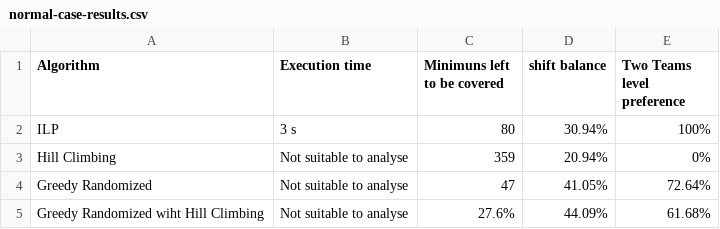
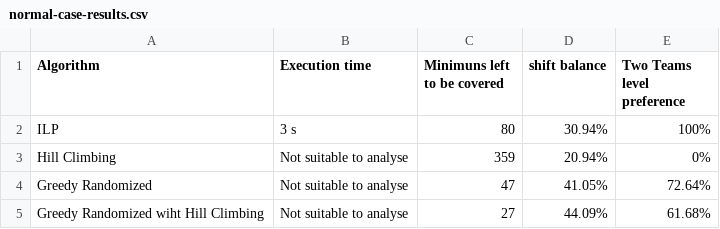
Before and after one commit to PI-SmartTask/SmartTask, a CSV file: Tests-and-Results/normal-case-results.csv, drawn as a sheet.

Commit message:
correction

```diff
--- a/Tests-and-Results/normal-case-results.csv
+++ b/Tests-and-Results/normal-case-results.csv
@@ -4,2 +4,2 @@ Hill Climbing,Not suitable to analyse ,359,20.94%, 0%
 Greedy Randomized,Not suitable to analyse ,47,41.05%, 72.64%
-Greedy Randomized wiht Hill Climbing,Not suitable to analyse , 27.6%, 44.09%, 61.68%
+Greedy Randomized wiht Hill Climbing,Not suitable to analyse , 27, 44.09%, 61.68%
```
